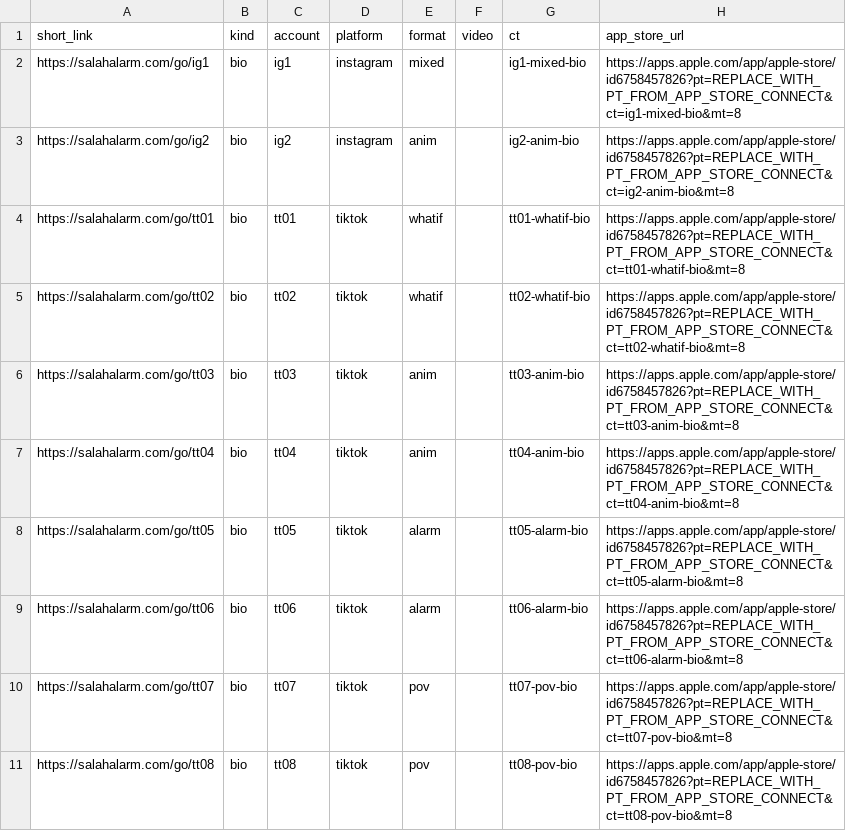
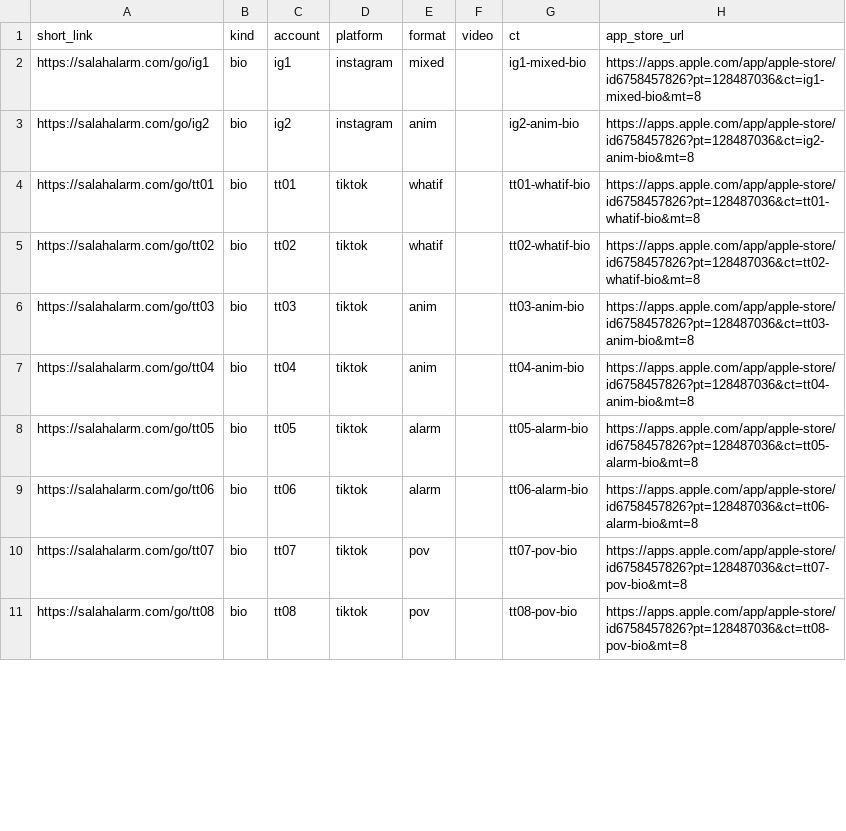
Before and after one commit to theomtripathi/salahalarm, a CSV file: Marketing/conversion-tracking/data/links.csv, drawn as a sheet; only a part is shown; the diff covers the shown part only.

```diff
--- a/Marketing/conversion-tracking/data/links.csv
+++ b/Marketing/conversion-tracking/data/links.csv
@@ -1,11 +1,11 @@
 short_link,kind,account,platform,format,video,ct,app_store_url
-https://salahalarm.com/go/ig1,bio,ig1,instagram,mixed,,ig1-mixed-bio,https://apps.apple.com/app/apple-store/id6758457826?pt=REPLACE_WITH_PT_FROM_APP_STORE_CONNECT&ct=ig1-mixed-bio&mt=8
-https://salahalarm.com/go/ig2,bio,ig2,instagram,anim,,ig2-anim-bio,https://apps.apple.com/app/apple-store/id6758457826?pt=REPLACE_WITH_PT_FROM_APP_STORE_CONNECT&ct=ig2-anim-bio&mt=8
-https://salahalarm.com/go/tt01,bio,tt01,tiktok,whatif,,tt01-whatif-bio,https://apps.apple.com/app/apple-store/id6758457826?pt=REPLACE_WITH_PT_FROM_APP_STORE_CONNECT&ct=tt01-whatif-bio&mt=8
-https://salahalarm.com/go/tt02,bio,tt02,tiktok,whatif,,tt02-whatif-bio,https://apps.apple.com/app/apple-store/id6758457826?pt=REPLACE_WITH_PT_FROM_APP_STORE_CONNECT&ct=tt02-whatif-bio&mt=8
-https://salahalarm.com/go/tt03,bio,tt03,tiktok,anim,,tt03-anim-bio,https://apps.apple.com/app/apple-store/id6758457826?pt=REPLACE_WITH_PT_FROM_APP_STORE_CONNECT&ct=tt03-anim-bio&mt=8
-https://salahalarm.com/go/tt04,bio,tt04,tiktok,anim,,tt04-anim-bio,https://apps.apple.com/app/apple-store/id6758457826?pt=REPLACE_WITH_PT_FROM_APP_STORE_CONNECT&ct=tt04-anim-bio&mt=8
-https://salahalarm.com/go/tt05,bio,tt05,tiktok,alarm,,tt05-alarm-bio,https://apps.apple.com/app/apple-store/id6758457826?pt=REPLACE_WITH_PT_FROM_APP_STORE_CONNECT&ct=tt05-alarm-bio&mt=8
-https://salahalarm.com/go/tt06,bio,tt06,tiktok,alarm,,tt06-alarm-bio,https://apps.apple.com/app/apple-store/id6758457826?pt=REPLACE_WITH_PT_FROM_APP_STORE_CONNECT&ct=tt06-alarm-bio&mt=8
-https://salahalarm.com/go/tt07,bio,tt07,tiktok,pov,,tt07-pov-bio,https://apps.apple.com/app/apple-store/id6758457826?pt=REPLACE_WITH_PT_FROM_APP_STORE_CONNECT&ct=tt07-pov-bio&mt=8
-https://salahalarm.com/go/tt08,bio,tt08,tiktok,pov,,tt08-pov-bio,https://apps.apple.com/app/apple-store/id6758457826?pt=REPLACE_WITH_PT_FROM_APP_STORE_CONNECT&ct=tt08-pov-bio&mt=8
+https://salahalarm.com/go/ig1,bio,ig1,instagram,mixed,,ig1-mixed-bio,https://apps.apple.com/app/apple-store/id6758457826?pt=128487036&ct=ig1-mixed-bio&mt=8
+https://salahalarm.com/go/ig2,bio,ig2,instagram,anim,,ig2-anim-bio,https://apps.apple.com/app/apple-store/id6758457826?pt=128487036&ct=ig2-anim-bio&mt=8
+https://salahalarm.com/go/tt01,bio,tt01,tiktok,whatif,,tt01-whatif-bio,https://apps.apple.com/app/apple-store/id6758457826?pt=128487036&ct=tt01-whatif-bio&mt=8
+https://salahalarm.com/go/tt02,bio,tt02,tiktok,whatif,,tt02-whatif-bio,https://apps.apple.com/app/apple-store/id6758457826?pt=128487036&ct=tt02-whatif-bio&mt=8
+https://salahalarm.com/go/tt03,bio,tt03,tiktok,anim,,tt03-anim-bio,https://apps.apple.com/app/apple-store/id6758457826?pt=128487036&ct=tt03-anim-bio&mt=8
+https://salahalarm.com/go/tt04,bio,tt04,tiktok,anim,,tt04-anim-bio,https://apps.apple.com/app/apple-store/id6758457826?pt=128487036&ct=tt04-anim-bio&mt=8
+https://salahalarm.com/go/tt05,bio,tt05,tiktok,alarm,,tt05-alarm-bio,https://apps.apple.com/app/apple-store/id6758457826?pt=128487036&ct=tt05-alarm-bio&mt=8
+https://salahalarm.com/go/tt06,bio,tt06,tiktok,alarm,,tt06-alarm-bio,https://apps.apple.com/app/apple-store/id6758457826?pt=128487036&ct=tt06-alarm-bio&mt=8
+https://salahalarm.com/go/tt07,bio,tt07,tiktok,pov,,tt07-pov-bio,https://apps.apple.com/app/apple-store/id6758457826?pt=128487036&ct=tt07-pov-bio&mt=8
+https://salahalarm.com/go/tt08,bio,tt08,tiktok,pov,,tt08-pov-bio,https://apps.apple.com/app/apple-store/id6758457826?pt=128487036&ct=tt08-pov-bio&mt=8
```
Also changed, not shown: 9 edited cells elsewhere in this file, 2 other files.
